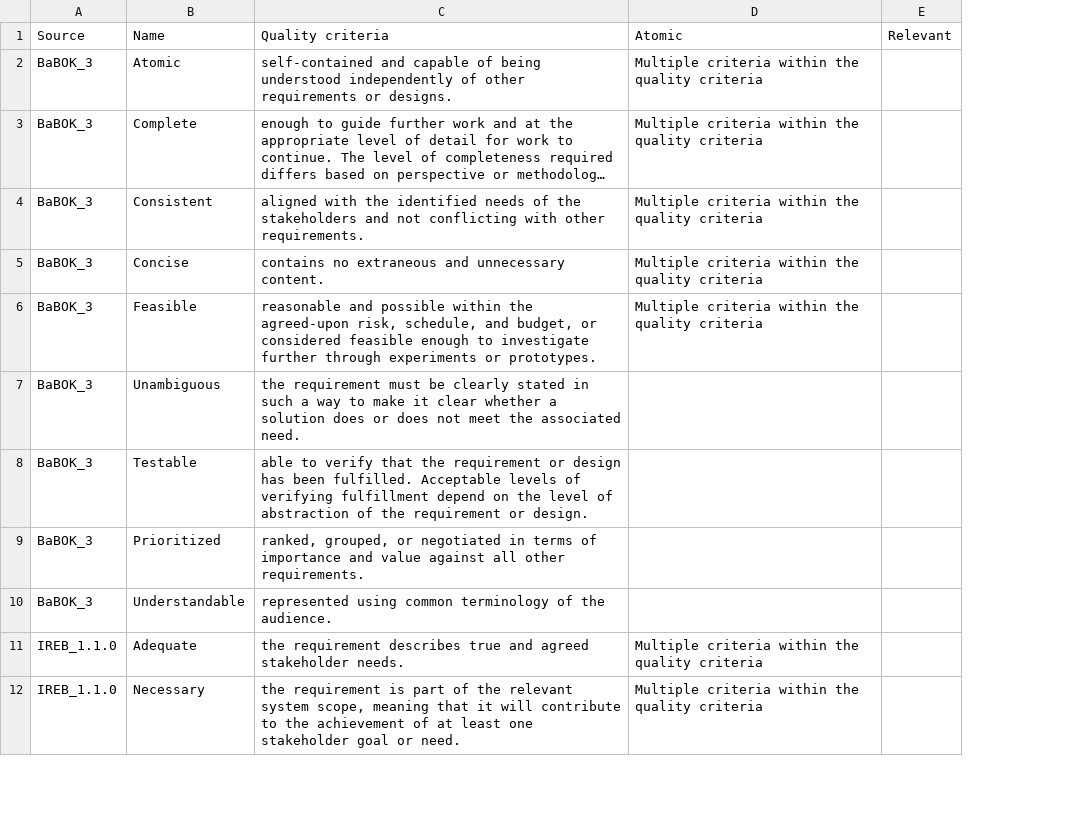
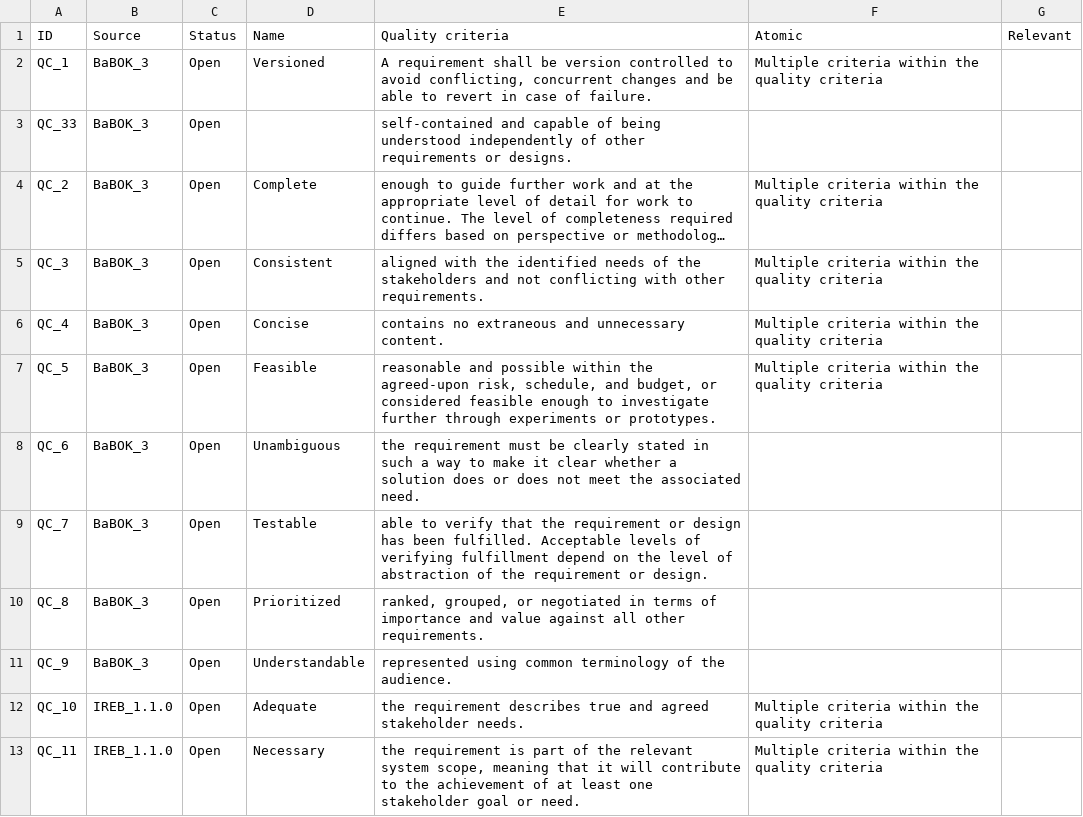
Before and after one commit to firstprinciplesthinking/paper_consistent_requirements_quality_criteria, a CSV file: RequirementsQualityCriteria.csv, drawn as a sheet; only a part is shown; long unchanged cells end in …; addresses are those after the commit; the diff names each change by its address in the sheet, - before the commit and + after, or states it on an @@ line.

Commit message:
Added Atomicity chapter

```diff
--- a/RequirementsQualityCriteria.csv
+++ b/RequirementsQualityCriteria.csv
+column A (ID), rows 3-13: QC_33 | QC_2 | QC_3 | QC_4 | QC_5 | QC_6 | QC_7 | QC_8 | QC_9 | QC_10 | QC_11
+column C (Status), rows 3-13: all Open
+row 2: QC_1 | BaBOK_3 | Open | Versioned | A requirement shall be version controlled to avoid conflicting, concurrent changes and be able to revert in case of failure. | Multiple criteria within the quality criteria
-D3 (Name): Atomic
+D3 (Name): (empty)
-F3 (Atomic): Multiple criteria within the quality criteria
+F3 (Atomic): (empty)
```
Also changed, not shown: 1 other file.
